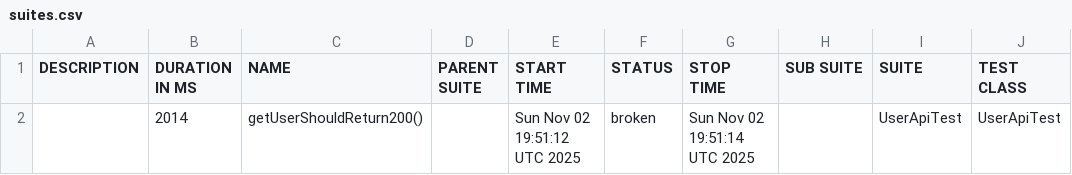
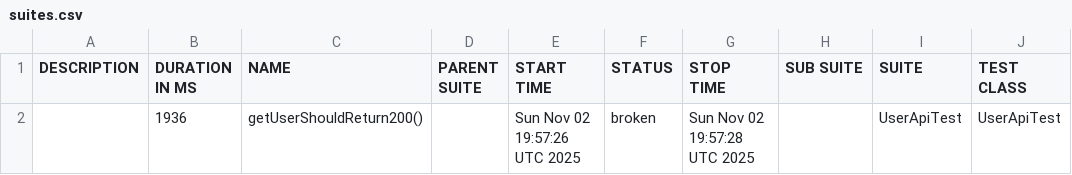
Before and after one commit to RodionYeremeiev/demo_taf_ui_api, a CSV file: api-tests/data/suites.csv, drawn as a sheet; only a part is shown; the diff names each change by its address in the sheet, - before the commit and + after, or states it on an @@ line.

```diff
--- a/api-tests/data/suites.csv
+++ b/api-tests/data/suites.csv
-B2 (DURATION IN MS): 2014
+B2 (DURATION IN MS): 1936
-E2 (START TIME): Sun Nov 02 19:51:12 UTC 2025
+E2 (START TIME): Sun Nov 02 19:57:26 UTC 2025
-G2 (STOP TIME): Sun Nov 02 19:51:14 UTC 2025
+G2 (STOP TIME): Sun Nov 02 19:57:28 UTC 2025
```
Also changed, not shown: 17 other files.
